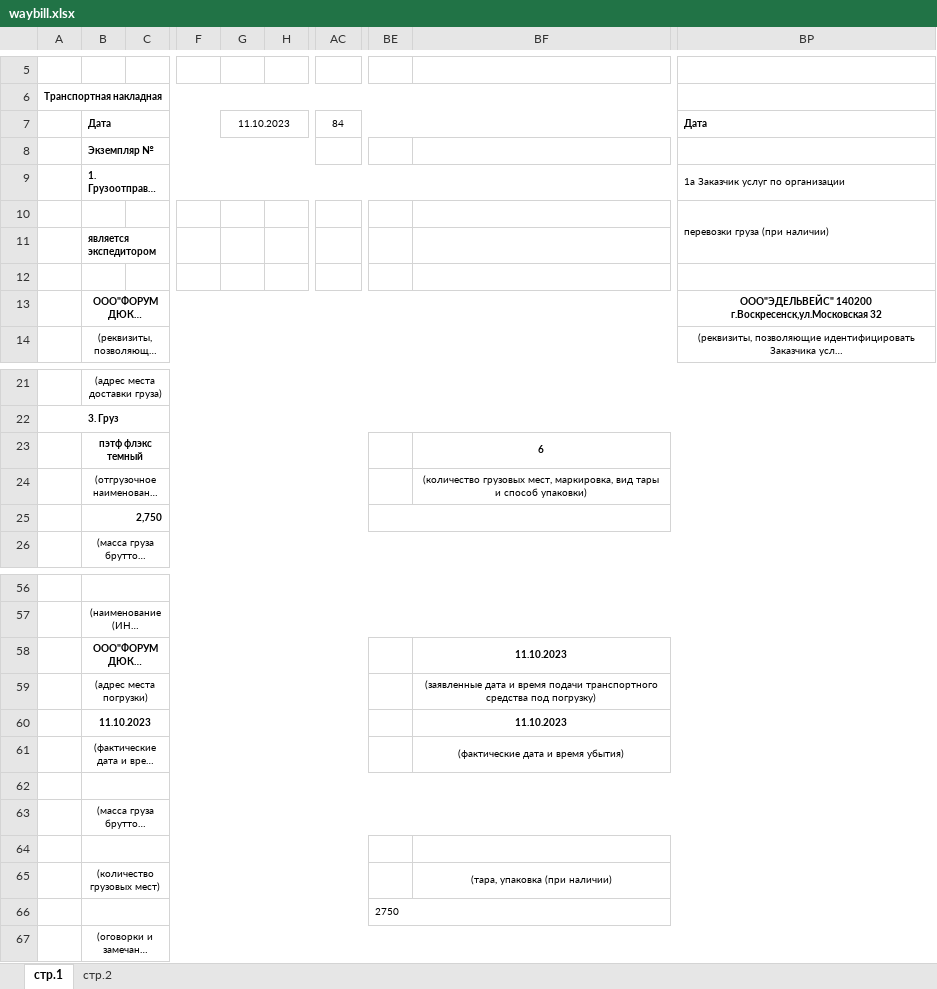
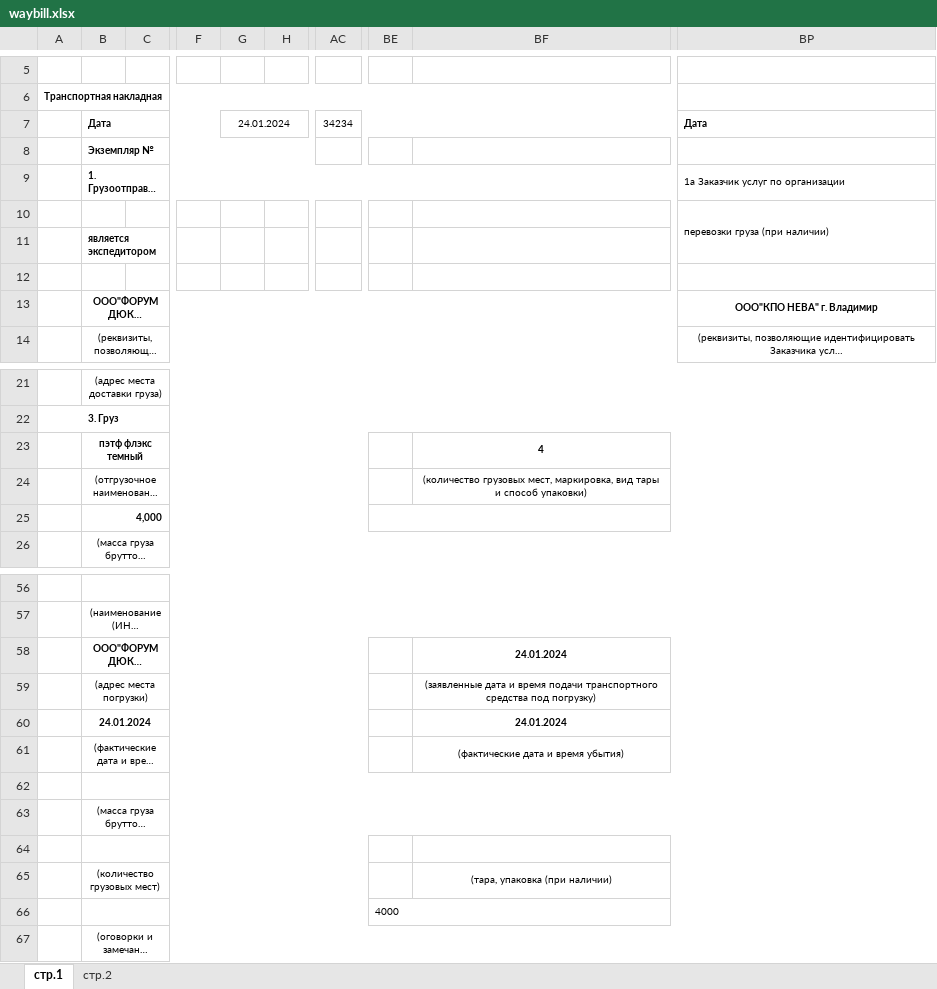
Before and after one commit to razumenco/WPMS, an Excel workbook: wpms_main/management/static/files/waybill.xlsx, sheet стр.1, drawn as a sheet; only a part is shown, gaps mark what is left out; long unchanged cells end in …; values as stored, in another font and other column widths than the file's, no borders; removed rows and columns are numbered as before the commit, all else as after; rows hold the shown columns only; the diff names each change by its address in the sheet, - before the commit and + after, or states it on an @@ line.

```diff
--- a/wpms_main/management/static/files/waybill.xlsx (sheet стр.1)
+++ b/wpms_main/management/static/files/waybill.xlsx (sheet стр.1)
-G7: 11.10.2023
+G7: 24.01.2024
-AC7: 84
+AC7: 34234
-BP13: ООО"ЭДЕЛЬВЕЙС" 140200 г.Воскресенск,ул.Московская 32
+BP13: ООО"КПО НЕВА" г. Владимир
-BF23: 6
+BF23: 4
-B25: 2,750
+B25: 4,000
-BF58: 11.10.2023
+BF58: 24.01.2024
-row 60:  | 11.10.2023 |  |  |  |  |  |  | 11.10.2023
+row 60:  | 24.01.2024 |  |  |  |  |  |  | 24.01.2024
-BE66: 2750
+BE66: 4000
```
Also changed, not shown: wpms_main/management/static/files/acceptance_act.xlsx, wpms_main/management/static/files/penal_specification.xlsx, 10 other files.
